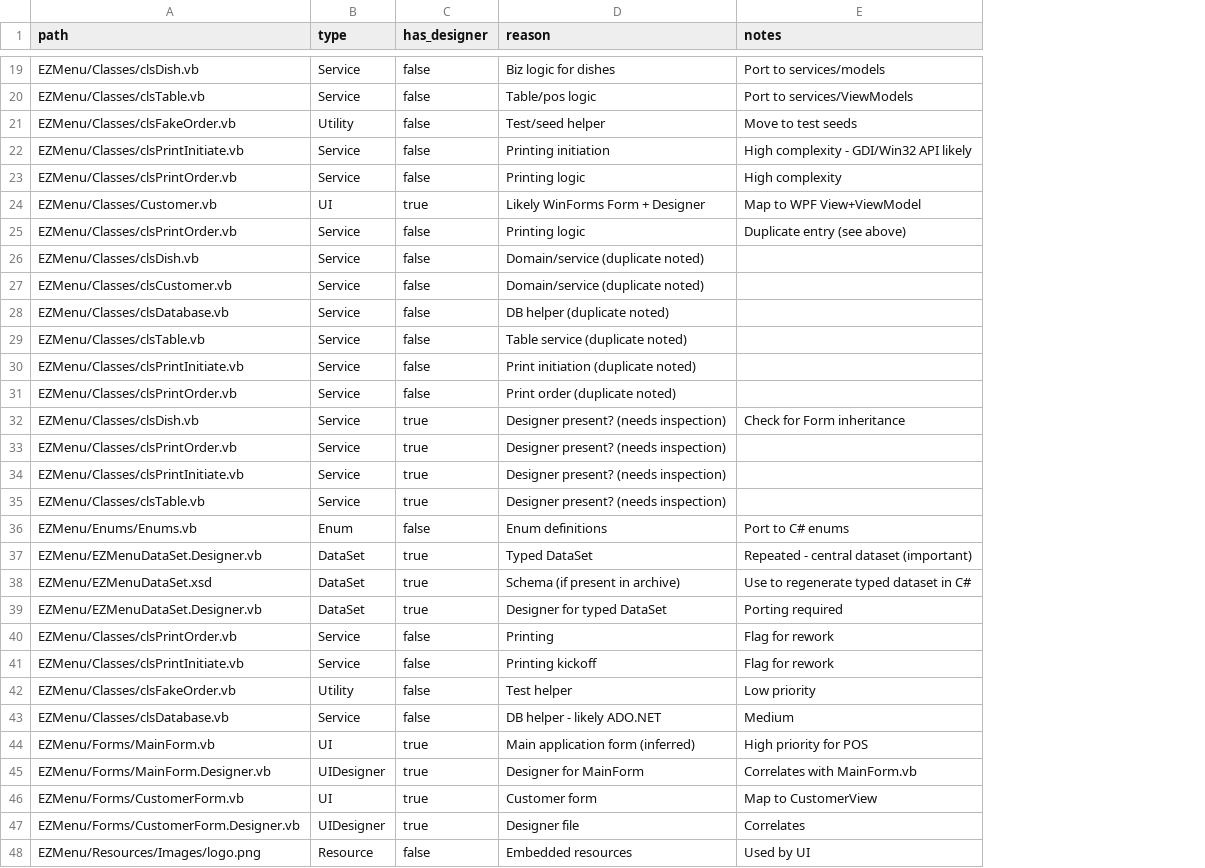
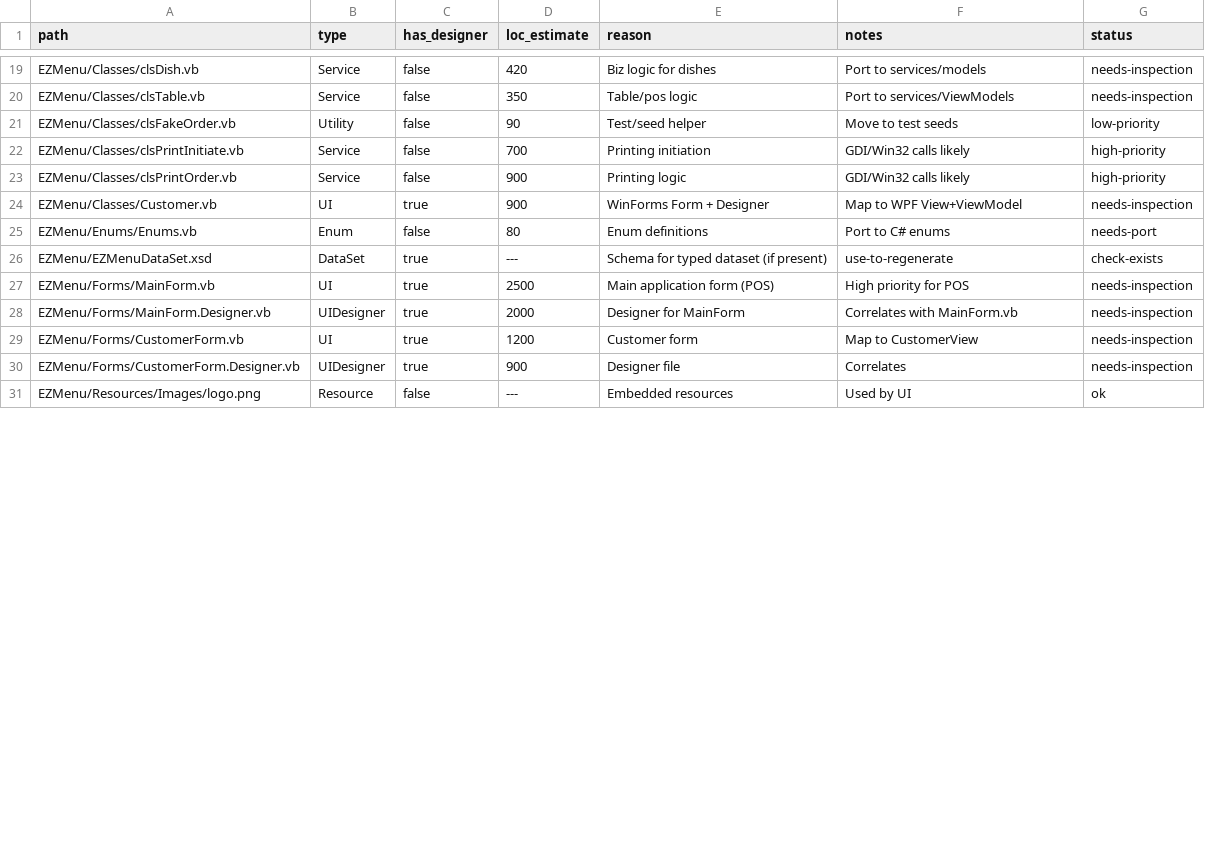
Before and after one commit to shahidmiah1975/Upgrade, a CSV file: DISCOVERY/detailed_discovery.csv, drawn as a sheet; only a part is shown, gaps mark what is left out; removed rows and columns are numbered as before the commit, all else as after; the diff covers the shown part only; the diff names each change by its address in the sheet, - before the commit and + after, or states it on an @@ line.

Commit message:
Add EZMenu.Data project placeholder and update discovery CSV with LOC/status estimates

```diff
--- a/DISCOVERY/detailed_discovery.csv
+++ b/DISCOVERY/detailed_discovery.csv
+column D (loc_estimate), rows 19-31: 420 | 350 | 90 | 700 | 900 | 900 | 80 | --- | 2500 | 2000 | 1200 | 900 | ---
+column G (status), rows 19-31: needs-inspection | needs-inspection | low-priority | high-priority | high-priority | needs-inspection | needs-port | check-exists | needs-inspection | needs-inspection | needs-inspection | needs-inspection | ok
-F22 (notes): High complexity - GDI/Win32 API likely
+F22 (notes): GDI/Win32 calls likely
-F23 (notes): High complexity
+F23 (notes): GDI/Win32 calls likely
-E24 (reason): Likely WinForms Form + Designer
+E24 (reason): WinForms Form + Designer
-row 25: EZMenu/Classes/clsPrintOrder.vb | Service | false | Printing logic | Duplicate entry (see above)
-row 26: EZMenu/Classes/clsDish.vb | Service | false | Domain/service (duplicate noted)
-row 27: EZMenu/Classes/clsCustomer.vb | Service | false | Domain/service (duplicate noted)
-row 28: EZMenu/Classes/clsDatabase.vb | Service | false | DB helper (duplicate noted)
-row 29: EZMenu/Classes/clsTable.vb | Service | false | Table service (duplicate noted)
-row 30: EZMenu/Classes/clsPrintInitiate.vb | Service | false | Print initiation (duplicate noted)
-row 31: EZMenu/Classes/clsPrintOrder.vb | Service | false | Print order (duplicate noted)
-row 32: EZMenu/Classes/clsDish.vb | Service | true | Designer present? (needs inspection) | Check for Form inheritance
-row 33: EZMenu/Classes/clsPrintOrder.vb | Service | true | Designer present? (needs inspection)
-row 34: EZMenu/Classes/clsPrintInitiate.vb | Service | true | Designer present? (needs inspection)
-row 35: EZMenu/Classes/clsTable.vb | Service | true | Designer present? (needs inspection)
-row 37: EZMenu/EZMenuDataSet.Designer.vb | DataSet | true | Typed DataSet | Repeated - central dataset (important)
-E26 (reason): Schema (if present in archive)
+E26 (reason): Schema for typed dataset (if present)
-F26 (notes): Use to regenerate typed dataset in C#
+F26 (notes): use-to-regenerate
-row 39: EZMenu/EZMenuDataSet.Designer.vb | DataSet | true | Designer for typed DataSet | Porting required
-row 40: EZMenu/Classes/clsPrintOrder.vb | Service | false | Printing | Flag for rework
-row 41: EZMenu/Classes/clsPrintInitiate.vb | Service | false | Printing kickoff | Flag for rework
-row 42: EZMenu/Classes/clsFakeOrder.vb | Utility | false | Test helper | Low priority
-row 43: EZMenu/Classes/clsDatabase.vb | Service | false | DB helper - likely ADO.NET | Medium
-E27 (reason): Main application form (inferred)
+E27 (reason): Main application form (POS)
```
Also changed, not shown: 1 removed row and 10 edited cells elsewhere in this file, 3 other files.
